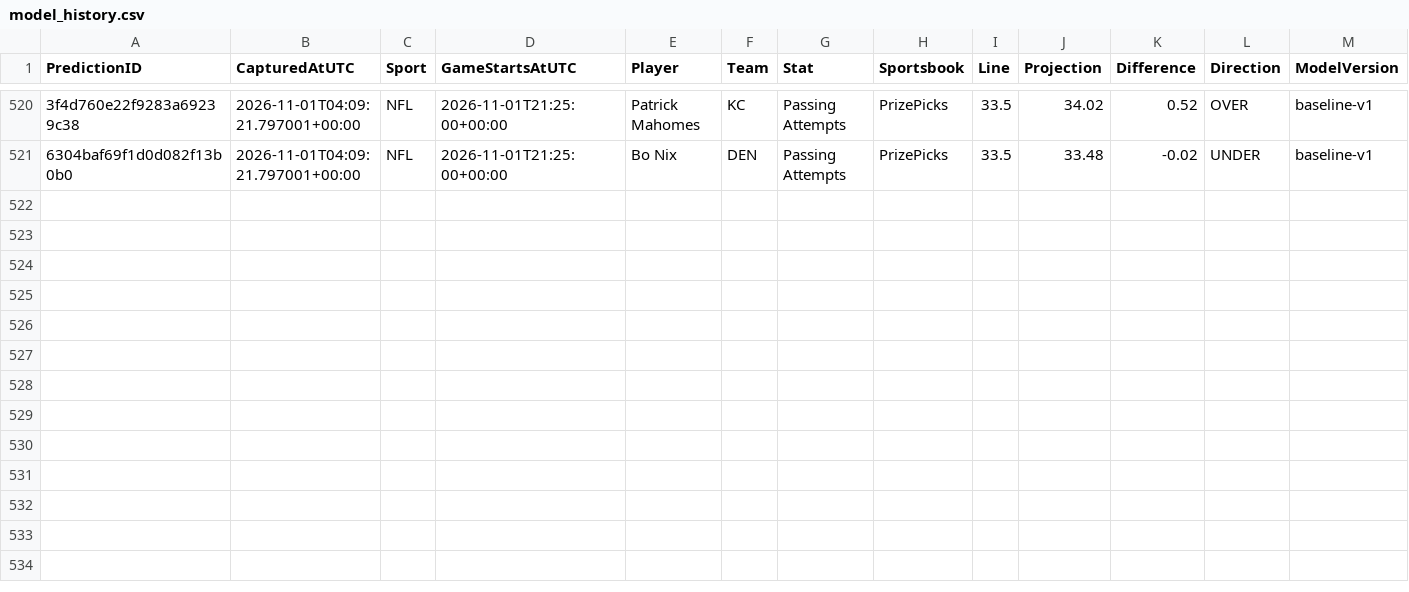
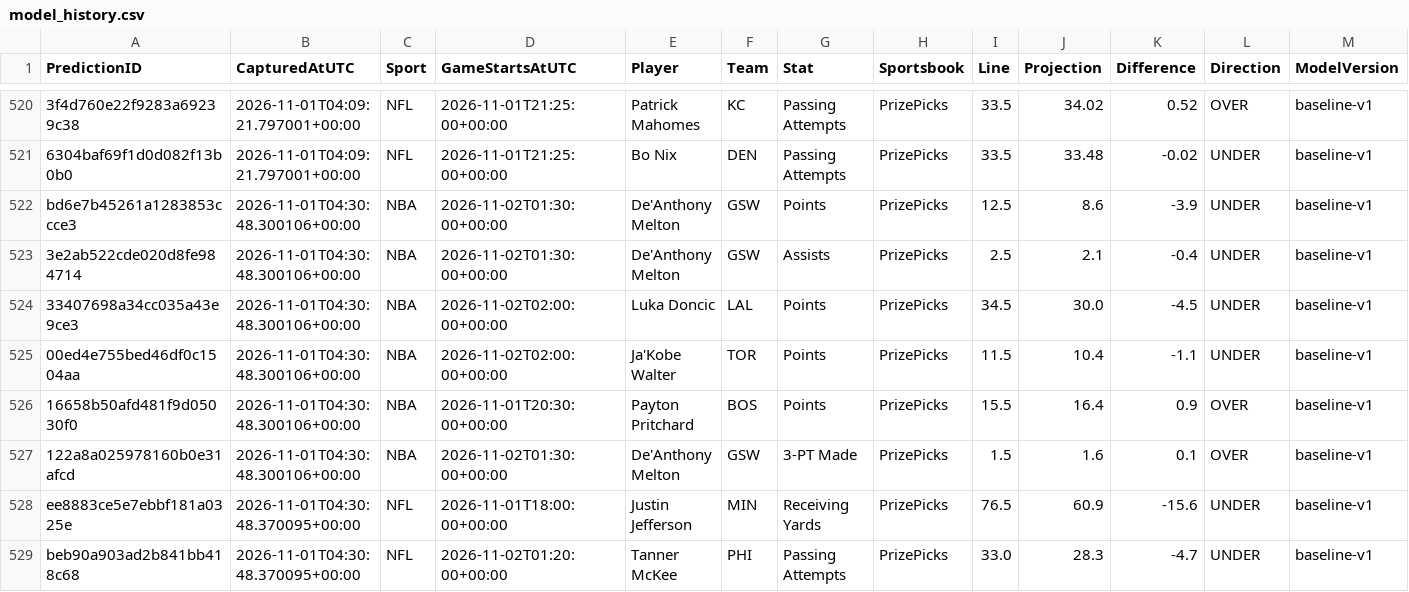
Before and after one commit to jakobabrahamson32-lgtm/courtside-edge, a CSV file: model_history.csv, drawn as a sheet; only a part is shown, gaps mark what is left out; rows hold the shown columns only; the diff names each change by its address in the sheet, - before the commit and + after, or states it on an @@ line.

```diff
--- a/model_history.csv
+++ b/model_history.csv
+row 522: bd6e7b45261a1283853ccce3 | 2026-11-01T04:30:48.300106+00:00 | NBA | 2026-11-02T01:30:00+00:00 | De'Anthony Melton | GSW | Points | PrizePicks | 12.5 | 8.6 | -3.9 | UNDER | baseline-v1
+row 523: 3e2ab522cde020d8fe984714 | 2026-11-01T04:30:48.300106+00:00 | NBA | 2026-11-02T01:30:00+00:00 | De'Anthony Melton | GSW | Assists | PrizePicks | 2.5 | 2.1 | -0.4 | UNDER | baseline-v1
+row 524: 33407698a34cc035a43e9ce3 | 2026-11-01T04:30:48.300106+00:00 | NBA | 2026-11-02T02:00:00+00:00 | Luka Doncic | LAL | Points | PrizePicks | 34.5 | 30.0 | -4.5 | UNDER | baseline-v1
+row 525: 00ed4e755bed46df0c1504aa | 2026-11-01T04:30:48.300106+00:00 | NBA | 2026-11-02T02:00:00+00:00 | Ja'Kobe Walter | TOR | Points | PrizePicks | 11.5 | 10.4 | -1.1 | UNDER | baseline-v1
+row 526: 16658b50afd481f9d05030f0 | 2026-11-01T04:30:48.300106+00:00 | NBA | 2026-11-01T20:30:00+00:00 | Payton Pritchard | BOS | Points | PrizePicks | 15.5 | 16.4 | 0.9 | OVER | baseline-v1
+row 527: 122a8a025978160b0e31afcd | 2026-11-01T04:30:48.300106+00:00 | NBA | 2026-11-02T01:30:00+00:00 | De'Anthony Melton | GSW | 3-PT Made | PrizePicks | 1.5 | 1.6 | 0.1 | OVER | baseline-v1
+row 528: ee8883ce5e7ebbf181a0325e | 2026-11-01T04:30:48.370095+00:00 | NFL | 2026-11-01T18:00:00+00:00 | Justin Jefferson | MIN | Receiving Yards | PrizePicks | 76.5 | 60.9 | -15.6 | UNDER | baseline-v1
+row 529: beb90a903ad2b841bb418c68 | 2026-11-01T04:30:48.370095+00:00 | NFL | 2026-11-02T01:20:00+00:00 | Tanner McKee | PHI | Passing Attempts | PrizePicks | 33.0 | 28.3 | -4.7 | UNDER | baseline-v1
```
Also changed, not shown: nba_prizepicks_comparison.csv, nfl_comparison.csv, 6 other files.
